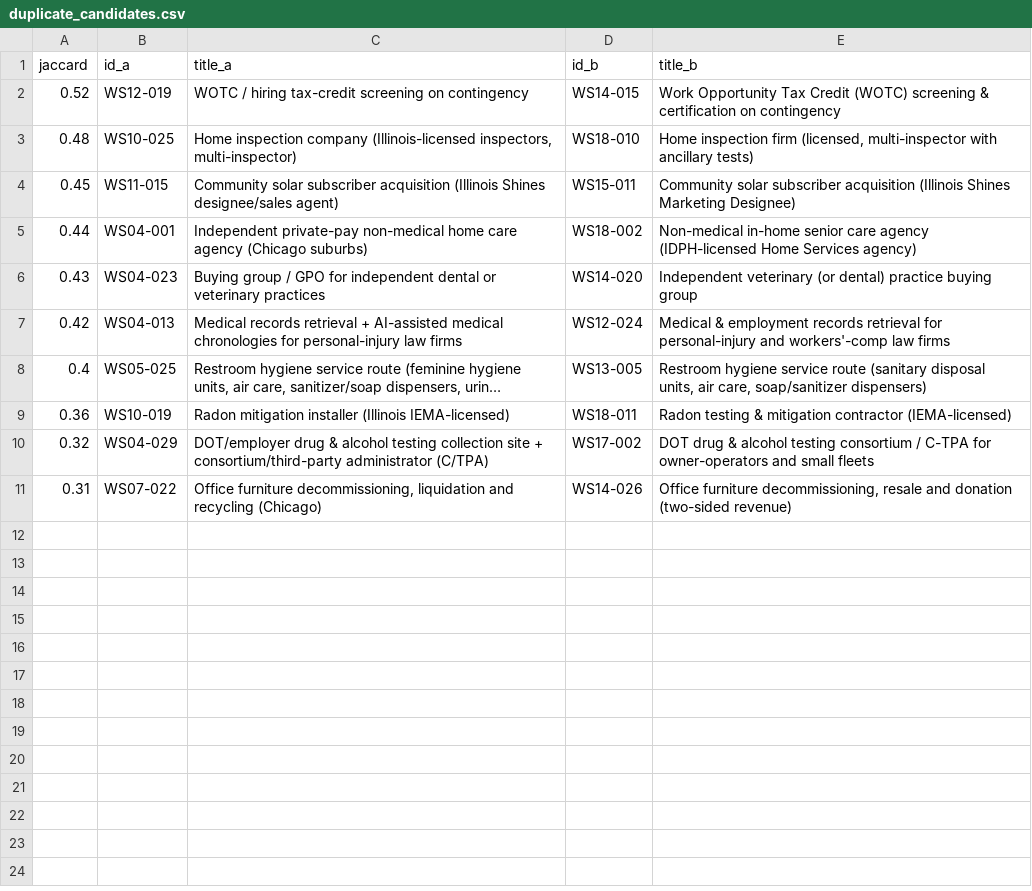
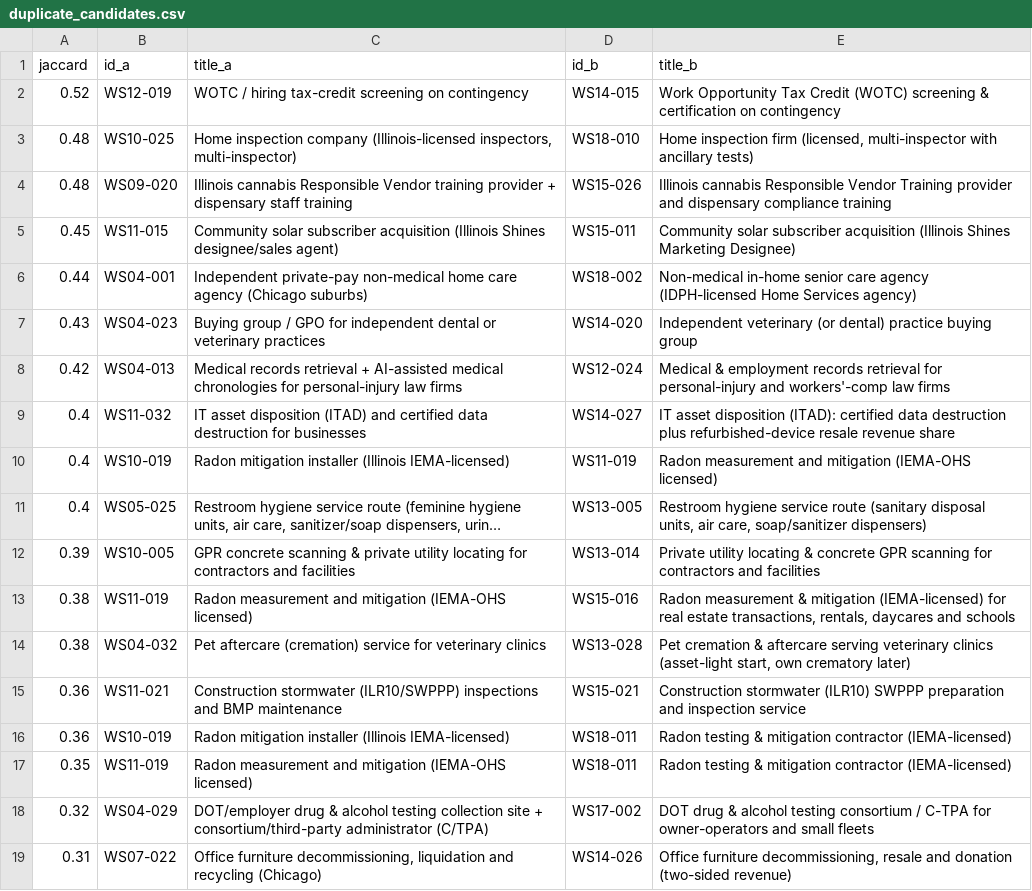
Before and after one commit to arnavhiteshpatel-cloud/playground, a CSV file: project-atlas/03_screening/duplicate_candidates.csv, drawn as a sheet; long unchanged cells end in …; the diff names each change by its address in the sheet, - before the commit and + after, or states it on an @@ line.

```diff
--- a/project-atlas/03_screening/duplicate_candidates.csv
+++ b/project-atlas/03_screening/duplicate_candidates.csv
+row 4: 0.48 | WS09-020 | Illinois cannabis Responsible Vendor training provider + dispensary staff training | WS15-026 | Illinois cannabis Responsible Vendor Training provider and dispensary compliance training
+row 9: 0.4 | WS11-032 | IT asset disposition (ITAD) and certified data destruction for businesses | WS14-027 | IT asset disposition (ITAD): certified data destruction plus refurbished-device resale revenue share
+row 10: 0.4 | WS10-019 | Radon mitigation installer (Illinois IEMA-licensed) | WS11-019 | Radon measurement and mitigation (IEMA-OHS licensed)
+row 12: 0.39 | WS10-005 | GPR concrete scanning & private utility locating for contractors and facilities | WS13-014 | Private utility locating & concrete GPR scanning for contractors and facilities
+row 13: 0.38 | WS11-019 | Radon measurement and mitigation (IEMA-OHS licensed) | WS15-016 | Radon measurement & mitigation (IEMA-licensed) for real estate transactions, rentals, daycares and schools
+row 14: 0.38 | WS04-032 | Pet aftercare (cremation) service for veterinary clinics | WS13-028 | Pet cremation & aftercare serving veterinary clinics (asset-light start, own crematory later)
+row 15: 0.36 | WS11-021 | Construction stormwater (ILR10/SWPPP) inspections and BMP maintenance | WS15-021 | Construction stormwater (ILR10) SWPPP preparation and inspection service
+row 17: 0.35 | WS11-019 | Radon measurement and mitigation (IEMA-OHS licensed) | WS18-011 | Radon testing & mitigation contractor (IEMA-licensed)
```
Also changed, not shown: project-atlas/09_databases/sources.csv, 15 other files.
